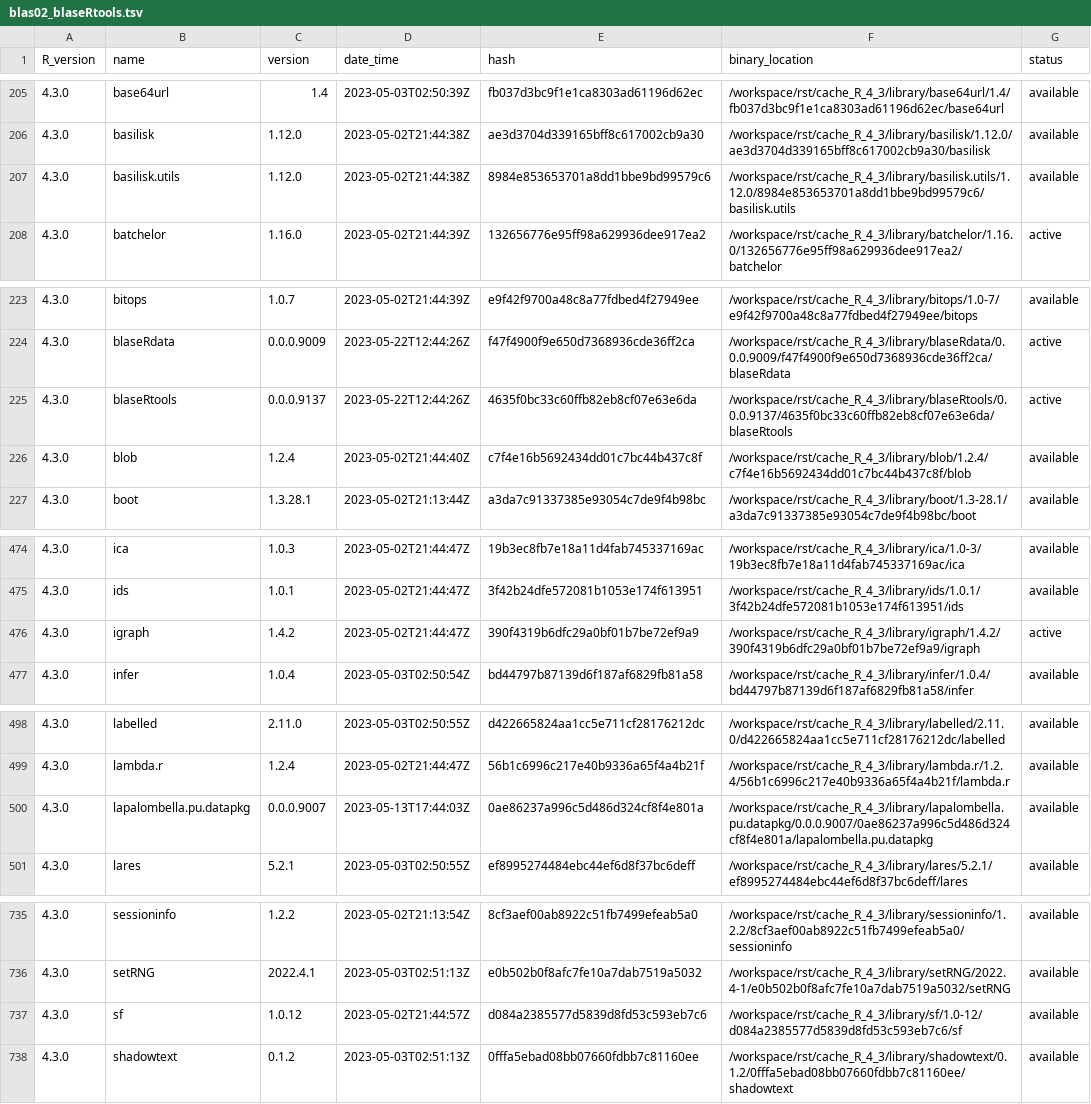
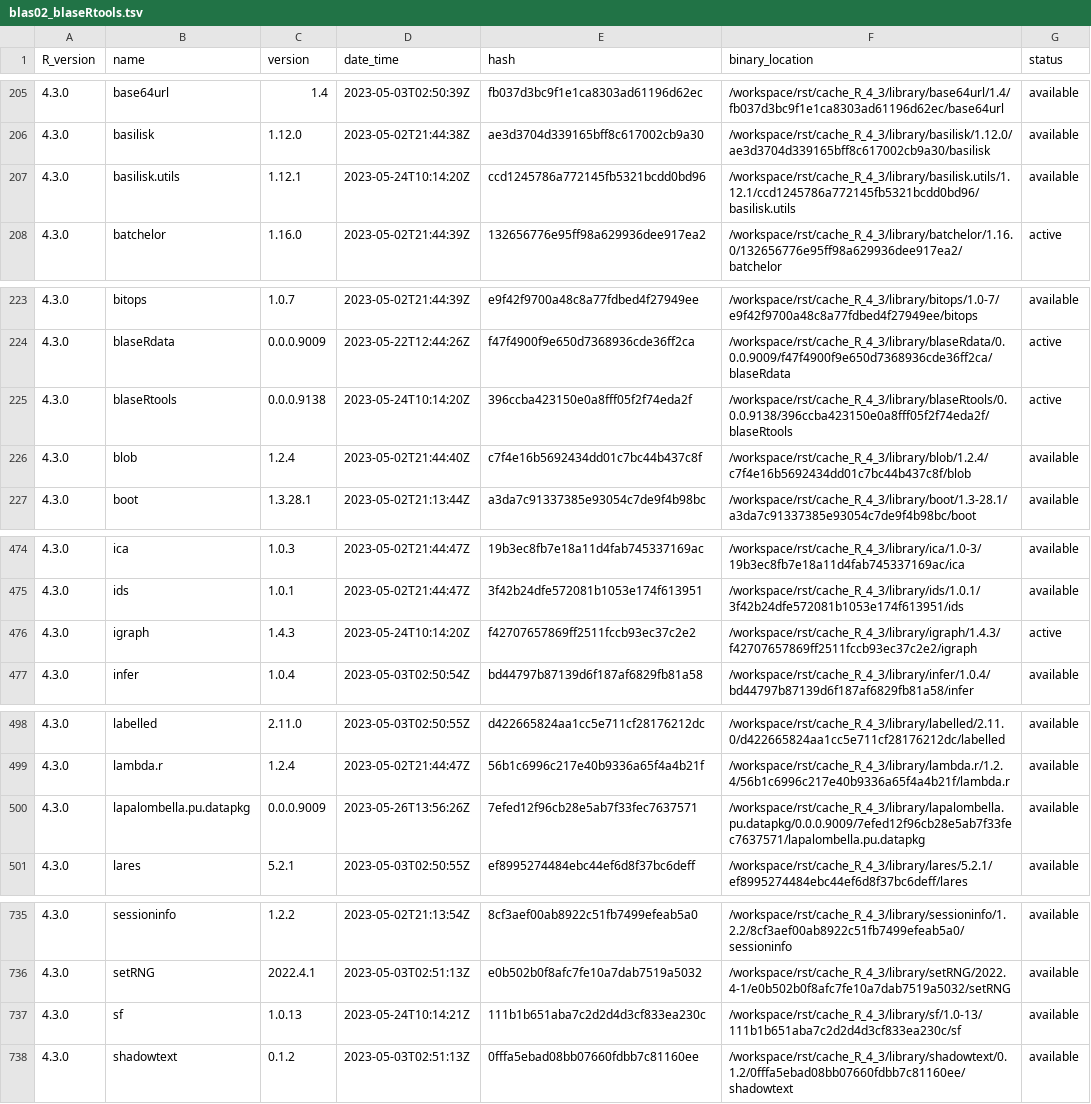
Before and after one commit to OSUBlaserlab/blaseRtools, a TSV file: library_catalogs/blas02_blaseRtools.tsv, drawn as a sheet; only a part is shown, gaps mark what is left out; the diff covers the shown part only.

```diff
--- a/library_catalogs/blas02_blaseRtools.tsv
+++ b/library_catalogs/blas02_blaseRtools.tsv
@@ -206,3 +206,3 @@ R_version	name	version	date_time	hash	binary_location	status
 4.3.0	basilisk	1.12.0	2023-05-02T21:44:38Z	ae3d3704d339165bff8c617002cb9a30	/workspace/rst/cache_R_4_3/library/basilisk/1.12.0/ae3d3704d339165bff8c617002cb9a30/basilisk	available
-4.3.0	basilisk.utils	1.12.0	2023-05-02T21:44:38Z	8984e853653701a8dd1bbe9bd99579c6	/workspace/rst/cache_R_4_3/library/basilisk.utils/1.12.0/8984e853653701a8dd1bbe9bd99579c6/basilisk.utils	available
+4.3.0	basilisk.utils	1.12.1	2023-05-24T10:14:20Z	ccd1245786a772145fb5321bcdd0bd96	/workspace/rst/cache_R_4_3/library/basilisk.utils/1.12.1/ccd1245786a772145fb5321bcdd0bd96/basilisk.utils	available
 4.3.0	batchelor	1.16.0	2023-05-02T21:44:39Z	132656776e95ff98a629936dee917ea2	/workspace/rst/cache_R_4_3/library/batchelor/1.16.0/132656776e95ff98a629936dee917ea2/batchelor	active
@@ -224,3 +224,3 @@ R_version	name	version	date_time	hash	binary_location	status
 4.3.0	blaseRdata	0.0.0.9009	2023-05-22T12:44:26Z	f47f4900f9e650d7368936cde36ff2ca	/workspace/rst/cache_R_4_3/library/blaseRdata/0.0.0.9009/f47f4900f9e650d7368936cde36ff2ca/blaseRdata	active
-4.3.0	blaseRtools	0.0.0.9137	2023-05-22T12:44:26Z	4635f0bc33c60ffb82eb8cf07e63e6da	/workspace/rst/cache_R_4_3/library/blaseRtools/0.0.0.9137/4635f0bc33c60ffb82eb8cf07e63e6da/blaseRtools	active
+4.3.0	blaseRtools	0.0.0.9138	2023-05-24T10:14:20Z	396ccba423150e0a8fff05f2f74eda2f	/workspace/rst/cache_R_4_3/library/blaseRtools/0.0.0.9138/396ccba423150e0a8fff05f2f74eda2f/blaseRtools	active
 4.3.0	blob	1.2.4	2023-05-02T21:44:40Z	c7f4e16b5692434dd01c7bc44b437c8f	/workspace/rst/cache_R_4_3/library/blob/1.2.4/c7f4e16b5692434dd01c7bc44b437c8f/blob	available
@@ -475,3 +475,3 @@ R_version	name	version	date_time	hash	binary_location	status
 4.3.0	ids	1.0.1	2023-05-02T21:44:47Z	3f42b24dfe572081b1053e174f613951	/workspace/rst/cache_R_4_3/library/ids/1.0.1/3f42b24dfe572081b1053e174f613951/ids	available
-4.3.0	igraph	1.4.2	2023-05-02T21:44:47Z	390f4319b6dfc29a0bf01b7be72ef9a9	/workspace/rst/cache_R_4_3/library/igraph/1.4.2/390f4319b6dfc29a0bf01b7be72ef9a9/igraph	active
+4.3.0	igraph	1.4.3	2023-05-24T10:14:20Z	f42707657869ff2511fccb93ec37c2e2	/workspace/rst/cache_R_4_3/library/igraph/1.4.3/f42707657869ff2511fccb93ec37c2e2/igraph	active
 4.3.0	infer	1.0.4	2023-05-03T02:50:54Z	bd44797b87139d6f187af6829fb81a58	/workspace/rst/cache_R_4_3/library/infer/1.0.4/bd44797b87139d6f187af6829fb81a58/infer	available
@@ -499,3 +499,3 @@ R_version	name	version	date_time	hash	binary_location	status
 4.3.0	lambda.r	1.2.4	2023-05-02T21:44:47Z	56b1c6996c217e40b9336a65f4a4b21f	/workspace/rst/cache_R_4_3/library/lambda.r/1.2.4/56b1c6996c217e40b9336a65f4a4b21f/lambda.r	available
-4.3.0	lapalombella.pu.datapkg	0.0.0.9007	2023-05-13T17:44:03Z	0ae86237a996c5d486d324cf8f4e801a	/workspace/rst/cache_R_4_3/library/lapalombella.pu.datapkg/0.0.0.9007/0ae86237a996c5d486d324cf8f4e801a/lapalombella.pu.datapkg	available
+4.3.0	lapalombella.pu.datapkg	0.0.0.9009	2023-05-26T13:56:26Z	7efed12f96cb28e5ab7f33fec7637571	/workspace/rst/cache_R_4_3/library/lapalombella.pu.datapkg/0.0.0.9009/7efed12f96cb28e5ab7f33fec7637571/lapalombella.pu.datapkg	available
 4.3.0	lares	5.2.1	2023-05-03T02:50:55Z	ef8995274484ebc44ef6d8f37bc6deff	/workspace/rst/cache_R_4_3/library/lares/5.2.1/ef8995274484ebc44ef6d8f37bc6deff/lares	available
@@ -736,3 +736,3 @@ R_version	name	version	date_time	hash	binary_location	status
 4.3.0	setRNG	2022.4.1	2023-05-03T02:51:13Z	e0b502b0f8afc7fe10a7dab7519a5032	/workspace/rst/cache_R_4_3/library/setRNG/2022.4-1/e0b502b0f8afc7fe10a7dab7519a5032/setRNG	available
-4.3.0	sf	1.0.12	2023-05-02T21:44:57Z	d084a2385577d5839d8fd53c593eb7c6	/workspace/rst/cache_R_4_3/library/sf/1.0-12/d084a2385577d5839d8fd53c593eb7c6/sf	available
+4.3.0	sf	1.0.13	2023-05-24T10:14:21Z	111b1b651aba7c2d2d4d3cf833ea230c	/workspace/rst/cache_R_4_3/library/sf/1.0-13/111b1b651aba7c2d2d4d3cf833ea230c/sf	available
 4.3.0	shadowtext	0.1.2	2023-05-03T02:51:13Z	0fffa5ebad08bb07660fdbb7c81160ee	/workspace/rst/cache_R_4_3/library/shadowtext/0.1.2/0fffa5ebad08bb07660fdbb7c81160ee/shadowtext	available
```
Also changed, not shown: 4 edited cells elsewhere in this file, 6 other files.
